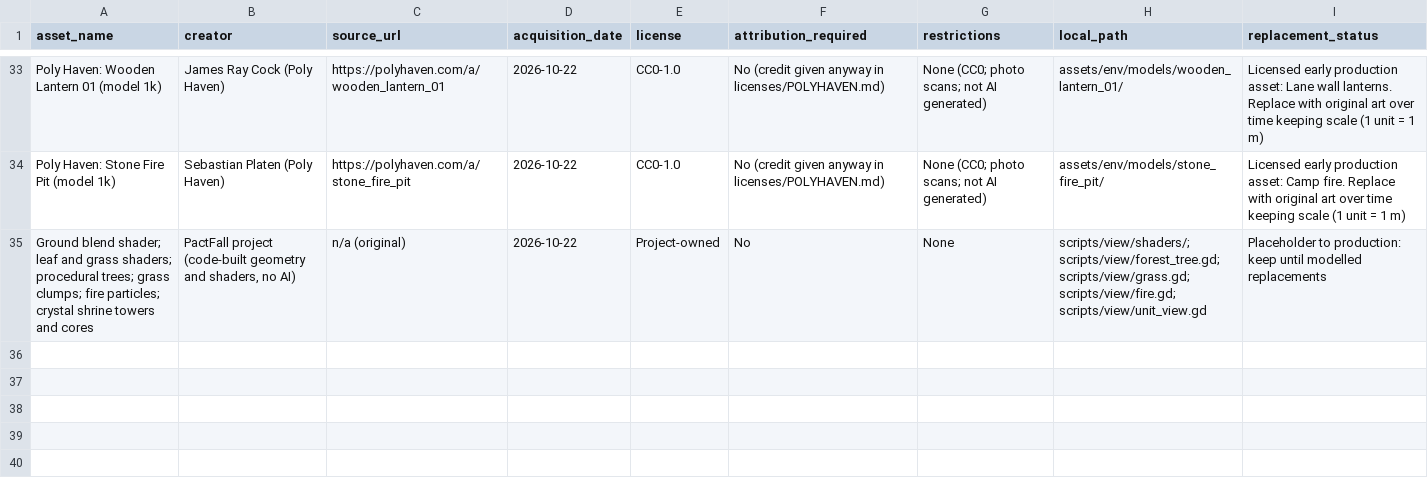
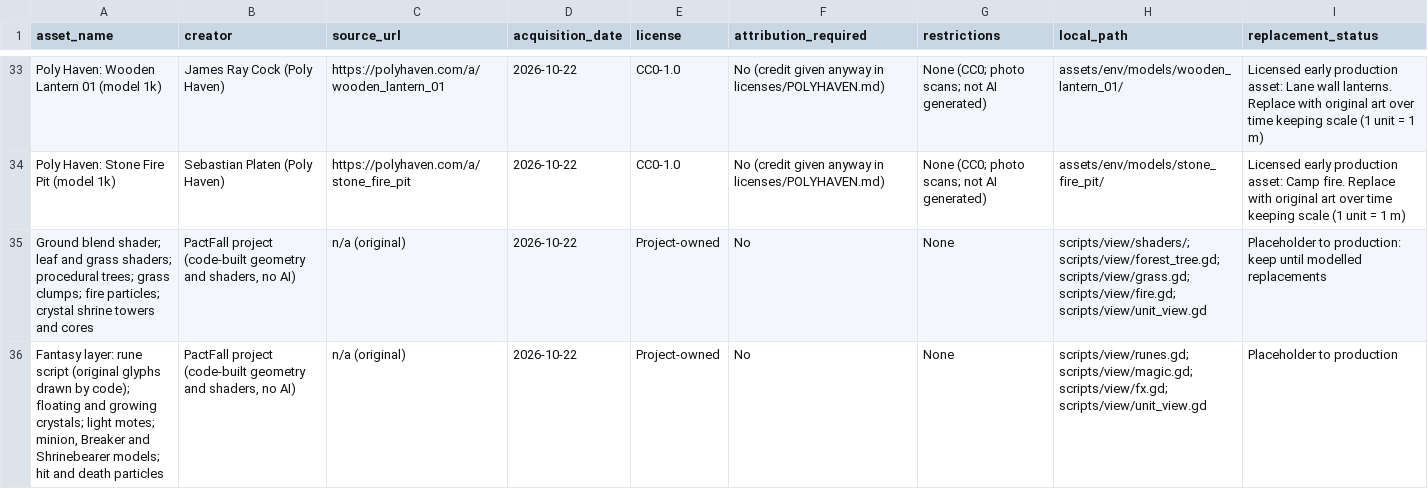
Before and after one commit to OminaMalum/Oath-and-Ruin, a CSV file: ASSET_MANIFEST.csv, drawn as a sheet; only a part is shown, gaps mark what is left out; the diff names each change by its address in the sheet, - before the commit and + after, or states it on an @@ line.

```diff
--- a/ASSET_MANIFEST.csv
+++ b/ASSET_MANIFEST.csv
+row 36: Fantasy layer: rune script (original glyphs drawn by code); floating and growing crystals; light motes; minion, Breaker and Shrinebearer models; hit and death particles | PactFall project (code-built geometry and shaders, no AI) | n/a (original) | 2026-10-22 | Project-owned | No | None | scripts/view/runes.gd; scripts/view/magic.gd; scripts/view/fx.gd; scripts/view/unit_view.gd | Placeholder to production
```
Also changed, not shown: 14 other files.
